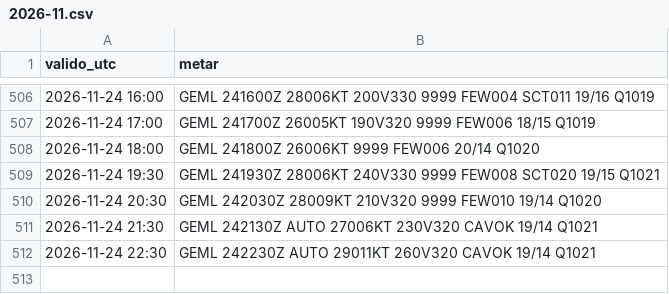
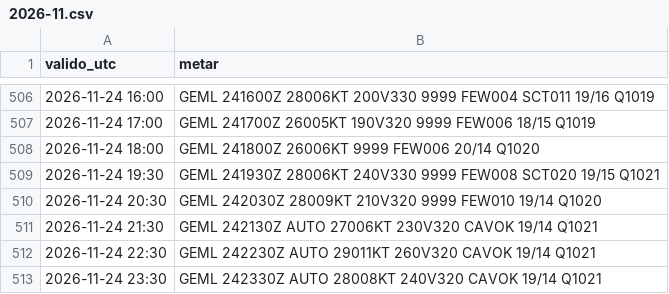
Before and after one commit to pabloauxiliar7/aterriza-mln, a CSV file: data/historico/2026-11.csv, drawn as a sheet; only a part is shown, gaps mark what is left out.

```diff
--- a/data/historico/2026-11.csv
+++ b/data/historico/2026-11.csv
@@ -512 +512,2 @@ valido_utc,metar
 2026-11-24 22:30,GEML 242230Z AUTO 29011KT 260V320 CAVOK 19/14 Q1021
+2026-11-24 23:30,GEML 242330Z AUTO 28008KT 240V320 CAVOK 19/14 Q1021
```
Also changed, not shown: 2 other files.
